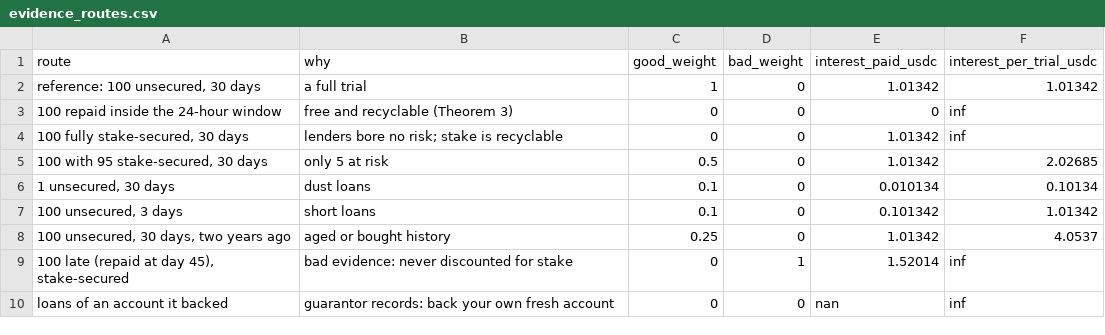
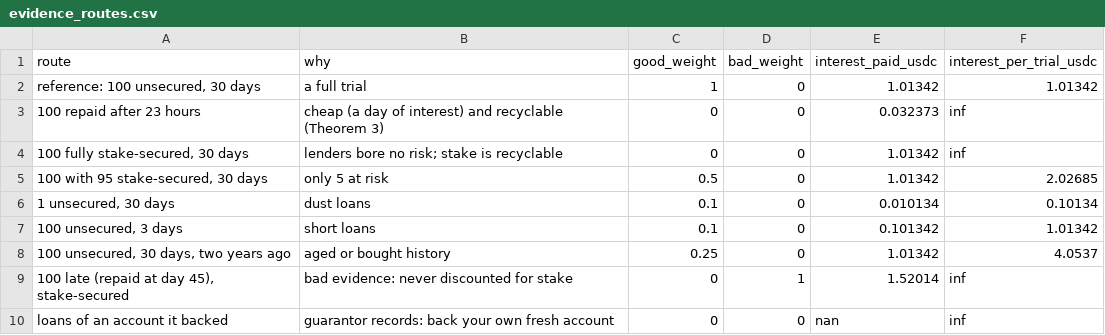
Before and after one commit to scottonchain/microcredit-contract, a CSV file: analysis/issuer_policy/results/evidence_routes.csv, drawn as a sheet.

```diff
--- a/analysis/issuer_policy/results/evidence_routes.csv
+++ b/analysis/issuer_policy/results/evidence_routes.csv
@@ -2,3 +2,3 @@ route,why,good_weight,bad_weight,interest_paid_usdc,interest_per_trial_usdc
 "reference: 100 unsecured, 30 days",a full trial,1,0,1.01342,1.01342
-100 repaid inside the 24-hour window,free and recyclable (Theorem 3),0,0,0,inf
+100 repaid after 23 hours,cheap (a day of interest) and recyclable (Theorem 3),0,0,0.032373,inf
 "100 fully stake-secured, 30 days",lenders bore no risk; stake is recyclable,0,0,1.01342,inf
```
Also changed, not shown: analysis/issuer_policy/results/farm.csv, analysis/sybil_sim/results/attacks.csv, 18 other files.
